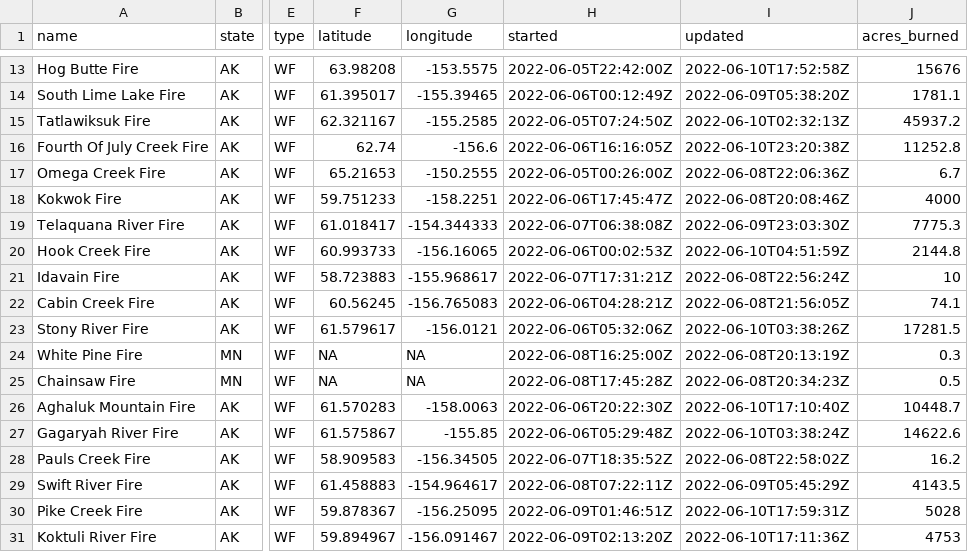
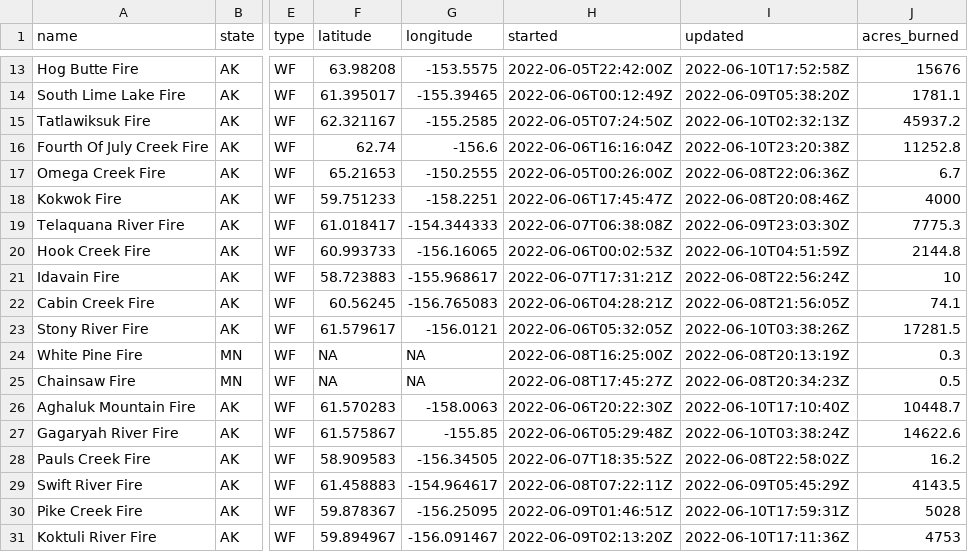
Before and after one commit to abcotvdata/wildfire_tracker, a CSV file: wildfires_working.csv, drawn as a sheet; only a part is shown, gaps mark what is left out; the diff covers the shown part only; the diff names each change by its address in the sheet, - before the commit and + after, or states it on an @@ line.

```diff
--- a/wildfires_working.csv
+++ b/wildfires_working.csv
-H16 (started): 2022-06-06T16:16:05Z
+H16 (started): 2022-06-06T16:16:04Z
-H23 (started): 2022-06-06T05:32:06Z
+H23 (started): 2022-06-06T05:32:05Z
-H25 (started): 2022-06-08T17:45:28Z
+H25 (started): 2022-06-08T17:45:27Z
```
Also changed, not shown: 16 edited cells elsewhere in this file, 3 other files.
